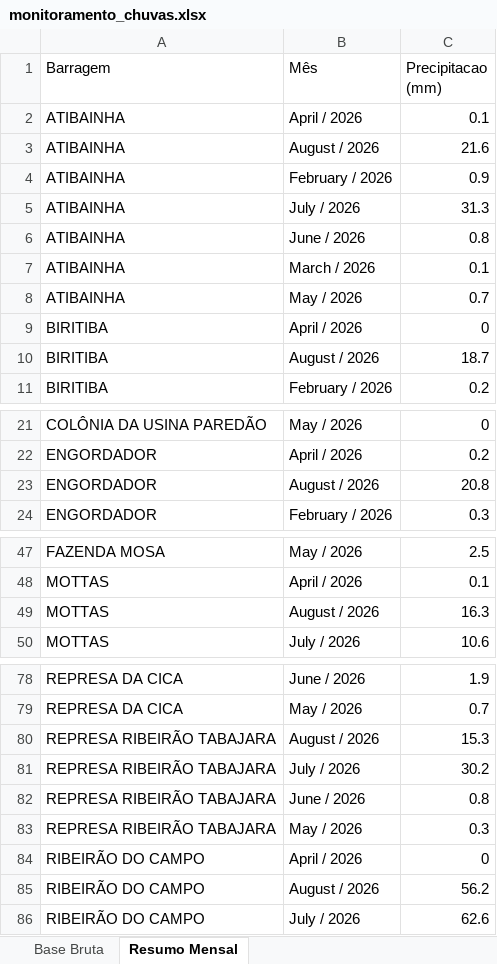
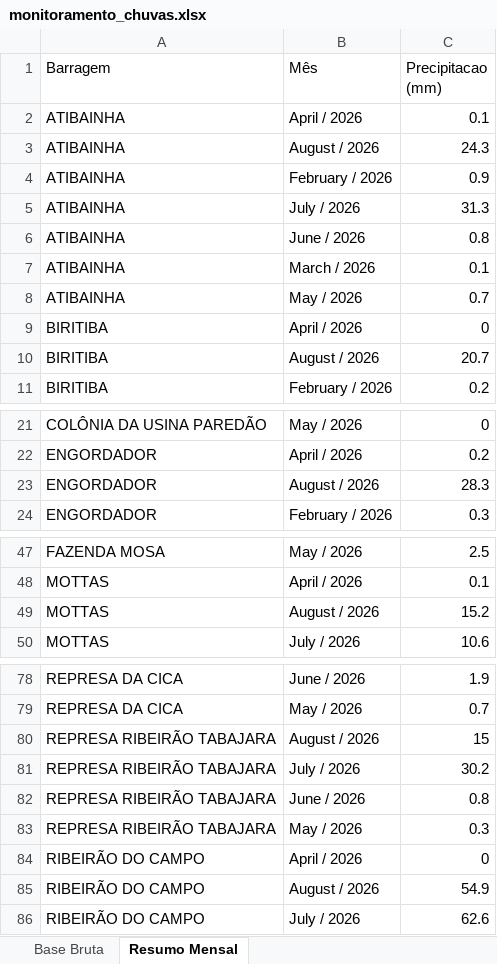
Before and after one commit to contatoleonardocdias-ctrl/monitoramento_barragens, an Excel workbook: monitoramento_chuvas.xlsx, sheet Resumo Mensal, drawn as a sheet; only a part is shown, gaps mark what is left out; values as stored, in another font and other column widths than the file's, no borders; the diff covers the shown part only; the diff names each change by its address in the sheet, - before the commit and + after, or states it on an @@ line.

```diff
--- a/monitoramento_chuvas.xlsx (sheet Resumo Mensal)
+++ b/monitoramento_chuvas.xlsx (sheet Resumo Mensal)
-C3 (Precipitacao (mm)): 21.6
+C3 (Precipitacao (mm)): 24.3
-C10 (Precipitacao (mm)): 18.7
+C10 (Precipitacao (mm)): 20.7
-C23 (Precipitacao (mm)): 20.8
+C23 (Precipitacao (mm)): 28.3
-C49 (Precipitacao (mm)): 16.3
+C49 (Precipitacao (mm)): 15.2
-C80 (Precipitacao (mm)): 15.3
+C80 (Precipitacao (mm)): 15
-C85 (Precipitacao (mm)): 56.2
+C85 (Precipitacao (mm)): 54.9
```
Also changed, not shown: 6 edited cells elsewhere in this sheet, sheet Base Bruta.
